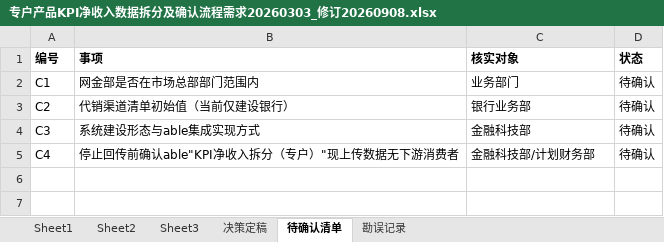
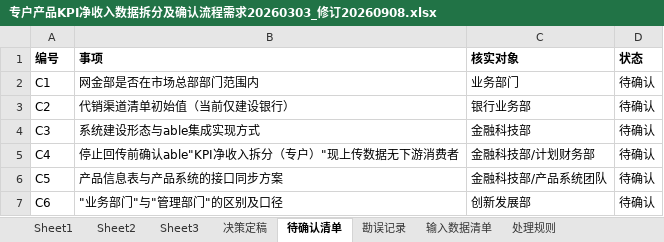
Before and after one commit to jhlw/jhlw, an Excel workbook: 项目/净收入比例录入/专户产品KPI净收入数据拆分及确认流程需求20260303_修订20260908.xlsx, sheet 待确认清单, drawn as a sheet; values as stored, in another font and other column widths than the file's, no borders; the diff names each change by its address in the sheet, - before the commit and + after, or states it on an @@ line.

```diff
--- a/项目/净收入比例录入/专户产品KPI净收入数据拆分及确认流程需求20260303_修订20260908.xlsx (sheet 待确认清单)
+++ b/项目/净收入比例录入/专户产品KPI净收入数据拆分及确认流程需求20260303_修订20260908.xlsx (sheet 待确认清单)
+sheet tab: 输入数据清单
+sheet tab: 处理规则
+row 6: C5 | 产品信息表与产品系统的接口同步方案 | 金融科技部/产品系统团队 | 待确认
+row 7: C6 | "业务部门"与"管理部门"的区别及口径 | 创新发展部 | 待确认
```
Also changed, not shown: sheet 决策定稿, sheet 勘误记录, 4 other files.
